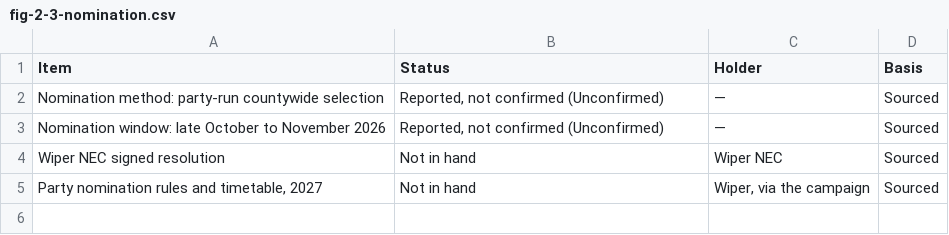
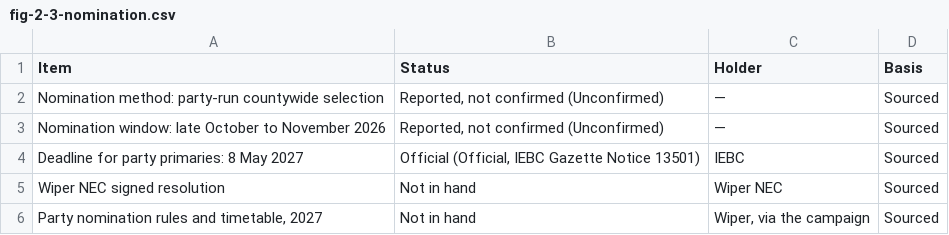
Before and after one commit to Muluvi/DR.-MAKALI-DIGITAL-CAMPAIGN-, a CSV file: public/data/fig-2-3-nomination.csv, drawn as a sheet; the diff names each change by its address in the sheet, - before the commit and + after, or states it on an @@ line.

```diff
--- a/public/data/fig-2-3-nomination.csv
+++ b/public/data/fig-2-3-nomination.csv
+row 4: Deadline for party primaries: 8 May 2027 | Official (Official, IEBC Gazette Notice 13501) | IEBC | Sourced
```
Also changed, not shown: public/data/fig-5-4-phases.csv, 28 other files.
